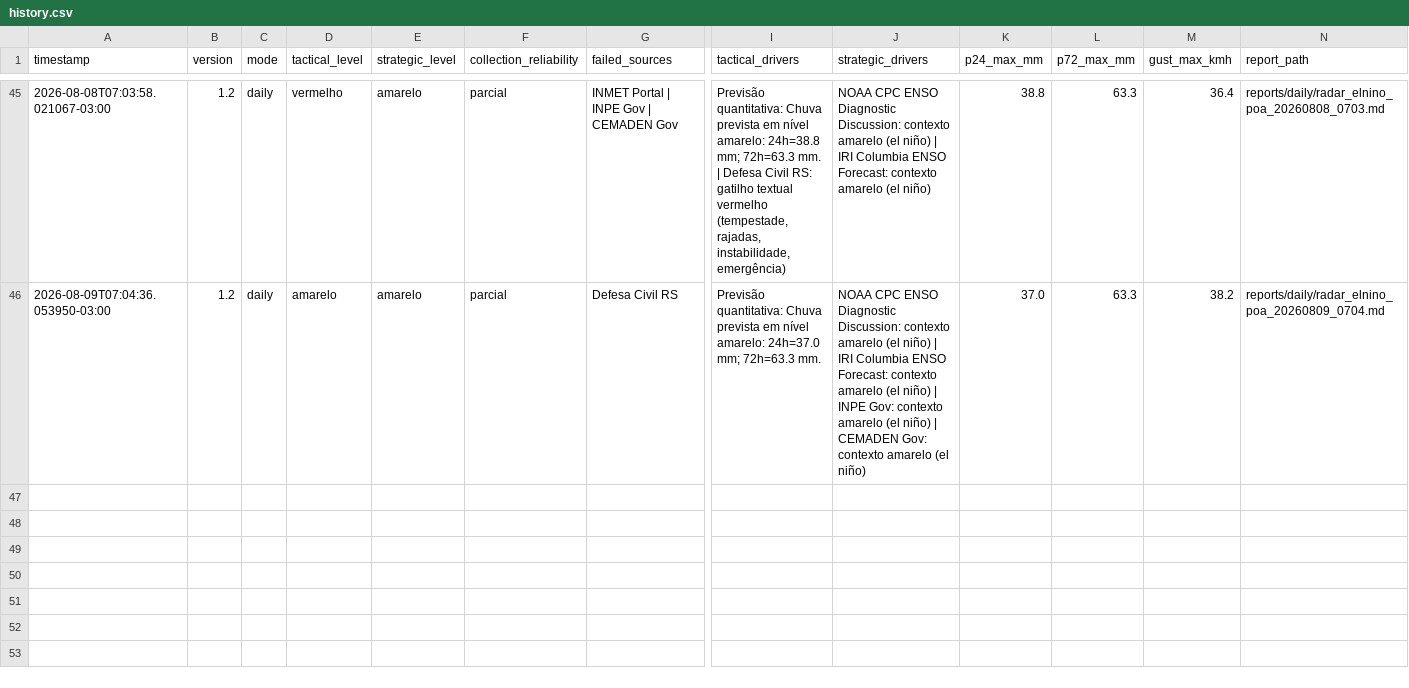
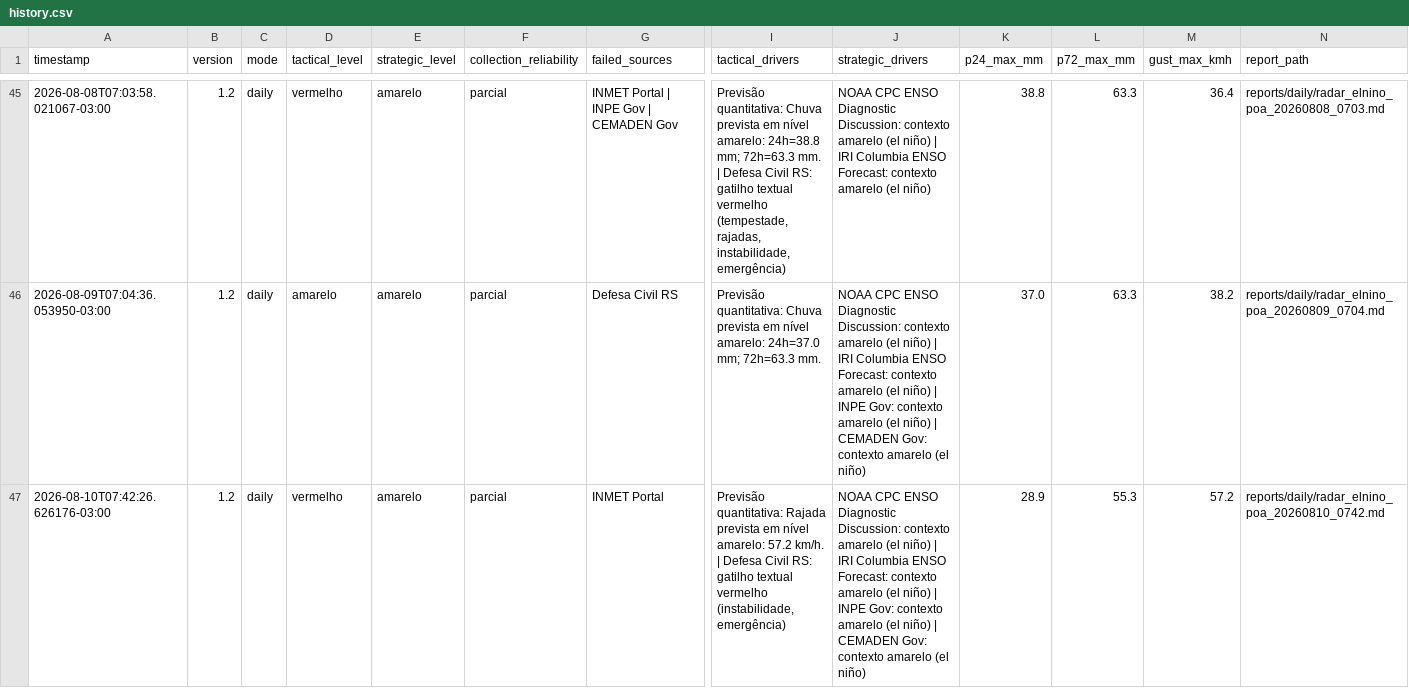
Before and after one commit to wagnerapcosta/elnino-poa-robot, a CSV file: data/history.csv, drawn as a sheet; only a part is shown, gaps mark what is left out; rows hold the shown columns only; the diff names each change by its address in the sheet, - before the commit and + after, or states it on an @@ line.

```diff
--- a/data/history.csv
+++ b/data/history.csv
+row 47: 2026-08-10T07:42:26.626176-03:00 | 1.2 | daily | vermelho | amarelo | parcial | INMET Portal | Previsão quantitativa: Rajada prevista em nível amarelo: 57.2 km/h. | Defesa Civil RS: gatilho textual vermelho (instabilidade, emergência) | NOAA CPC ENSO Diagnostic Discussion: contexto amarelo (el niño) | IRI Columbia ENSO Forecast: contexto amarelo (el niño) | INPE Gov: contexto amarelo (el niño) | CEMADEN Gov: contexto amarelo (el niño) | 28.9 | 55.3 | 57.2 | reports/daily/radar_elnino_poa_20260810_0742.md
```
